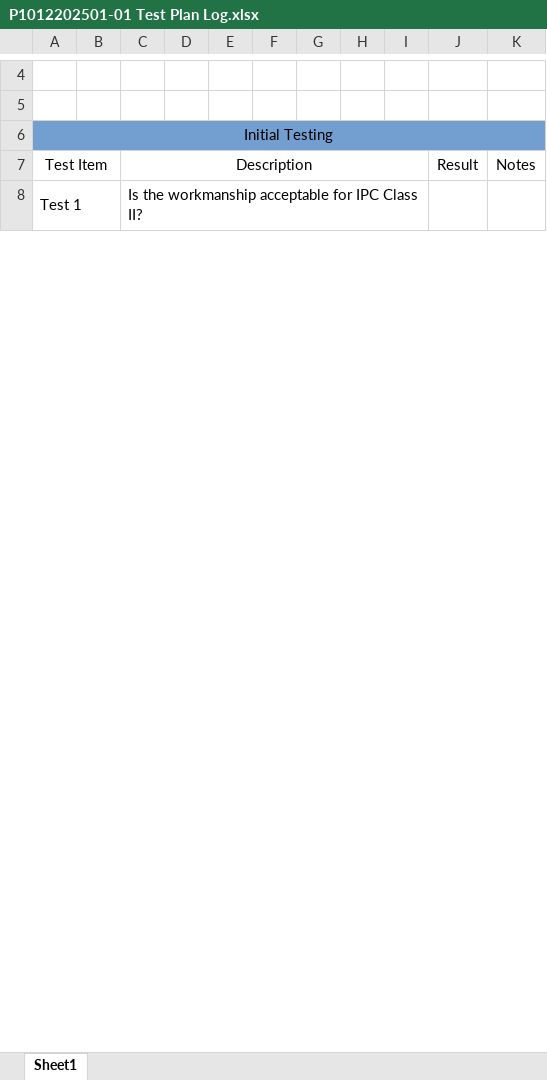
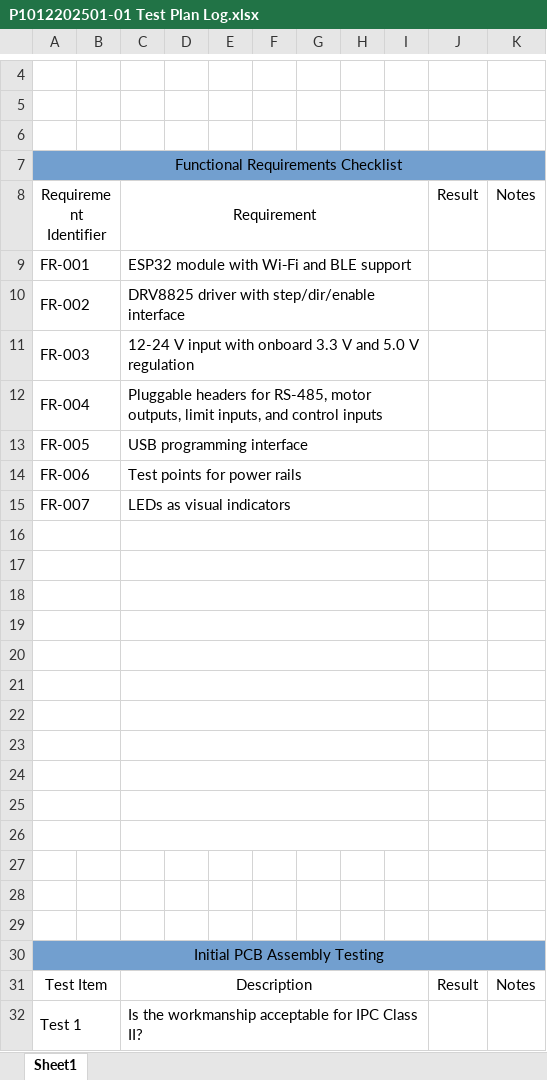
Before and after one commit to michaelshanedawson/TMF-QMS-TUTORIAL, an Excel workbook: _Projects/P1012202501-ESP32_Stepper_Controller/ProjectDocuments/test-logs/P1012202501-01 Test Plan Log.xlsx, sheet Sheet1, drawn as a sheet; only a part is shown, gaps mark what is left out; values as stored, in another font and other column widths than the file's, no borders; addresses are those after the commit; the diff covers the shown part only; the diff names each change by its address in the sheet, - before the commit and + after, or states it on an @@ line.

```diff
--- a/_Projects/P1012202501-ESP32_Stepper_Controller/ProjectDocuments/test-logs/P1012202501-01 Test Plan Log.xlsx (sheet Sheet1)
+++ b/_Projects/P1012202501-ESP32_Stepper_Controller/ProjectDocuments/test-logs/P1012202501-01 Test Plan Log.xlsx (sheet Sheet1)
+row 6: (empty)
-A7: Initial Testing
+A7: Functional Requirements Checklist
+row 8: Requirement Identifier |  | Requirement |  |  |  |  |  |  | Result | Notes
+row 9: FR-001 |  | ESP32 module with Wi‑Fi and BLE support
+row 10: FR-002 |  | DRV8825 driver with step/dir/enable interface
+row 11: FR-003 |  | 12-24 V input with onboard 3.3 V and 5.0 V regulation
+row 12: FR-004 |  | Pluggable headers for RS-485, motor outputs, limit inputs, and control inputs
+row 13: FR-005 |  | USB programming interface
+row 14: FR-006 |  | Test points for power rails
+row 15: FR-007 |  | LEDs as visual indicators
+row 16: (empty)
+row 17: (empty)
+row 18: (empty)
+row 19: (empty)
+row 20: (empty)
+row 21: (empty)
+row 22: (empty)
+row 23: (empty)
+row 24: (empty)
+row 25: (empty)
+row 26: (empty)
+row 27: (empty)
+row 28: (empty)
+row 29: (empty)
+row 30: Initial PCB Assembly Testing
```
Also changed, not shown: 23 added rows, 2 edited cells, cell formats and merged cells elsewhere in this sheet, 2 other files.
